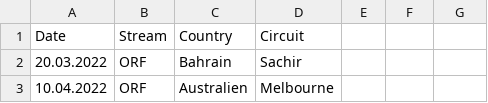
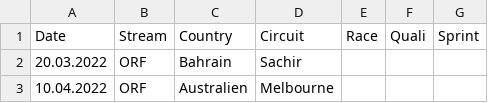
Before and after one commit to Z18Aplha/f1_stream_selector, a CSV file: streams.csv, drawn as a sheet; only a part is shown.

Commit message:
added more columns

```diff
--- a/streams.csv
+++ b/streams.csv
@@ -1,2 +1,2 @@
-Date,Stream,Country,Circuit
+Date,Stream,Country,Circuit,Race,Quali,Sprint
 20.03.2022,ORF,Bahrain,Sachir
```
